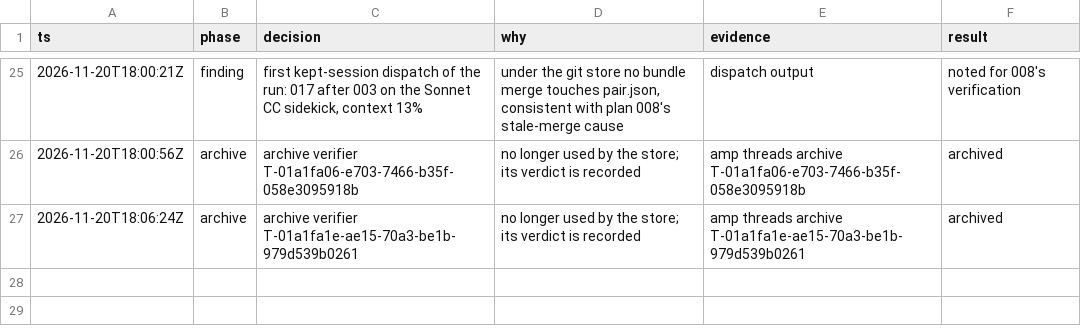
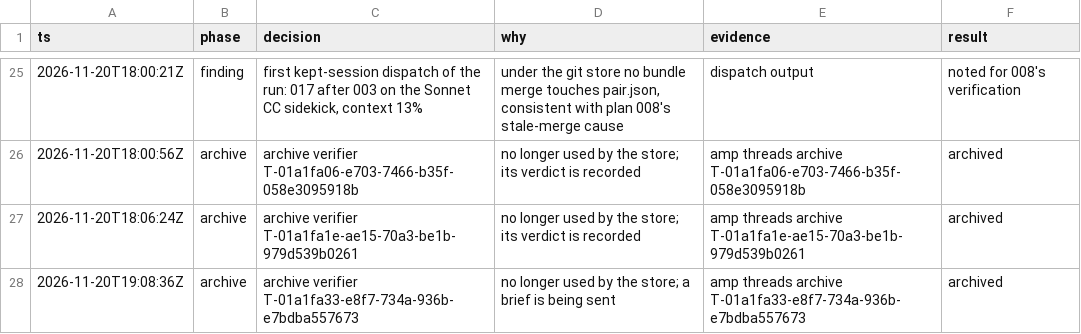
Before and after one commit to br1anchen/open-pstack, a TSV file: decisions.tsv, drawn as a sheet; only a part is shown, gaps mark what is left out; the diff names each change by its address in the sheet, - before the commit and + after, or states it on an @@ line.

```diff
--- a/decisions.tsv
+++ b/decisions.tsv
+row 28: 2026-11-20T19:08:36Z | archive | archive verifier T-01a1fa33-e8f7-734a-936b-e7bdba557673 | no longer used by the store; a brief is being sent | amp threads archive T-01a1fa33-e8f7-734a-936b-e7bdba557673 | archived
```
Also changed, not shown: events/master-g0.tsv, nest-pending.tsv, 6 other files.
